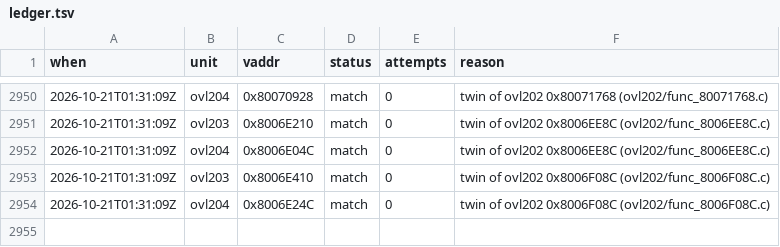
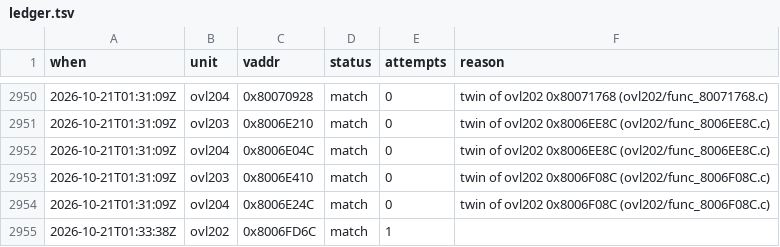
Before and after one commit to byroweb/AC1_RE, a TSV file: tools/loop/ledger.tsv, drawn as a sheet; only a part is shown, gaps mark what is left out.

```diff
--- a/tools/loop/ledger.tsv
+++ b/tools/loop/ledger.tsv
@@ -2954 +2954,2 @@ when	unit	vaddr	status	attempts	reason
 2026-10-21T01:31:09Z	ovl204	0x8006E24C	match	0	twin of ovl202 0x8006F08C (ovl202/func_8006F08C.c)
+2026-10-21T01:33:38Z	ovl202	0x8006FD6C	match	1	
```
Also changed, not shown: re/match/manifest.tsv, 1 other file.
